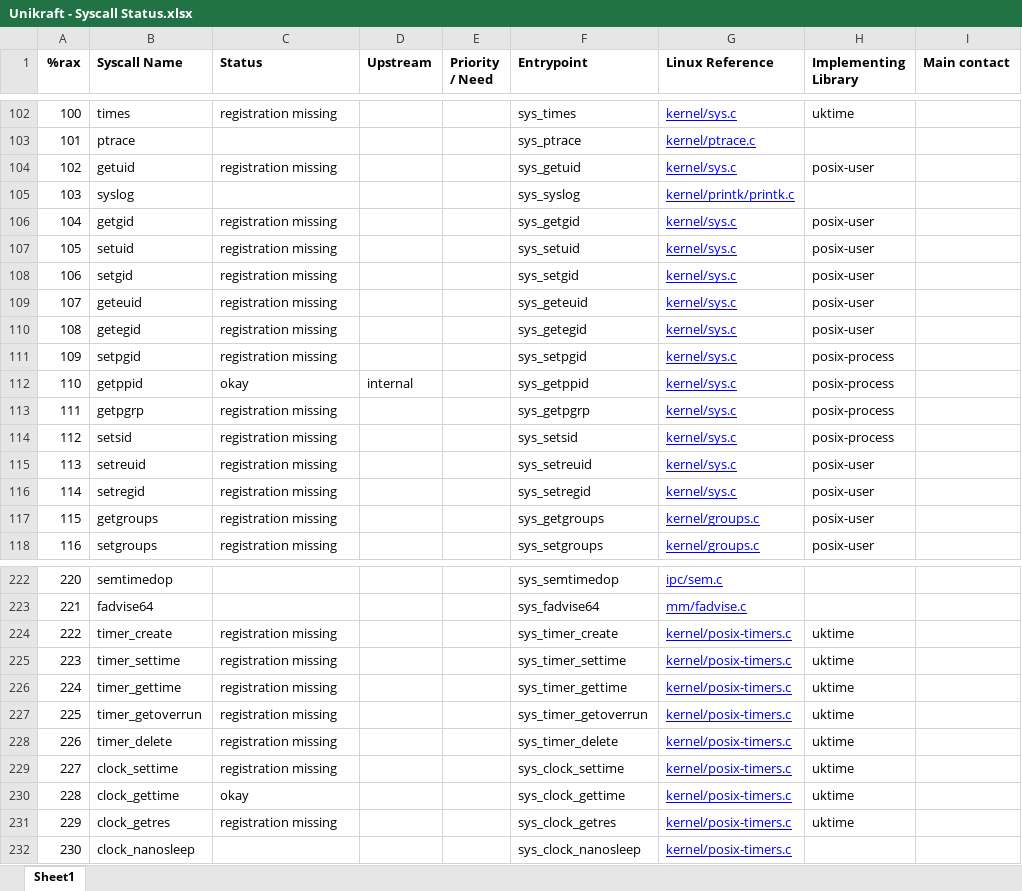
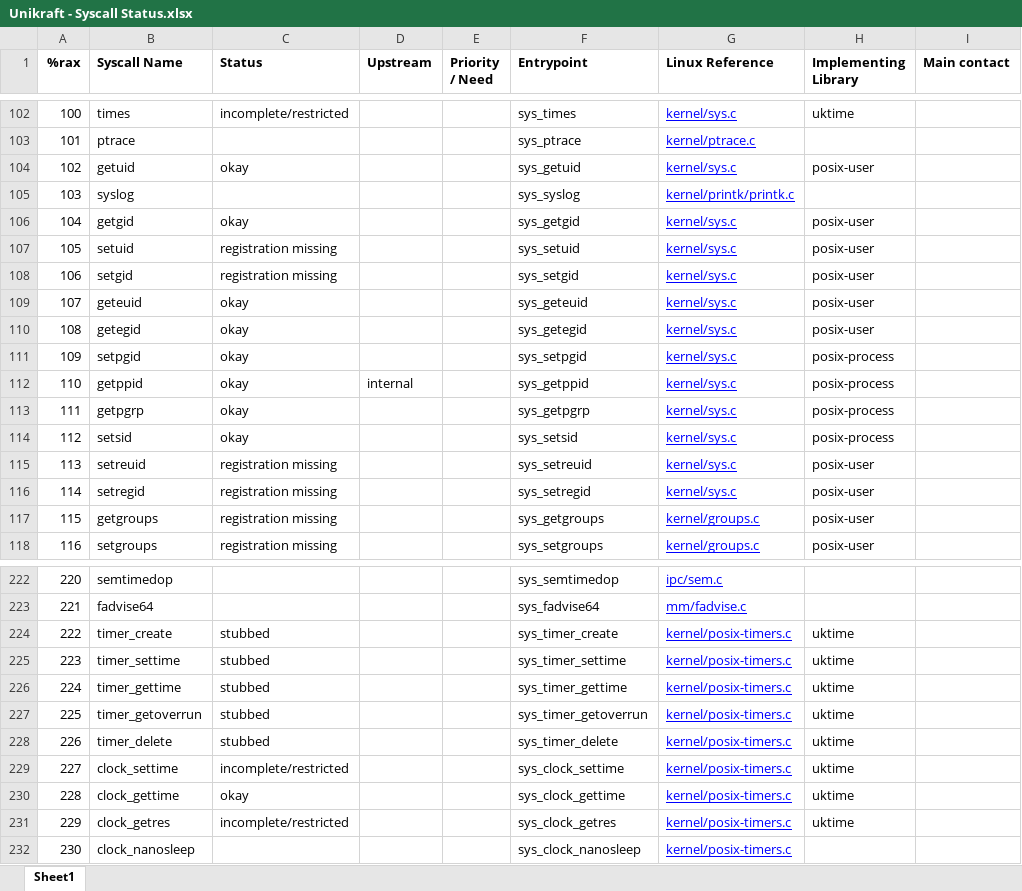
Before and after one commit to gaulthiergain/syscalls-heatmap, an Excel workbook: Unikraft - Syscall Status.xlsx, sheet Sheet1, drawn as a sheet; only a part is shown, gaps mark what is left out; values as stored, in another font and other column widths than the file's, no borders; charts and pictures and conditional formats not drawn; the diff covers the shown part only; the diff names each change by its address in the sheet, - before the commit and + after, or states it on an @@ line.

```diff
--- a/Unikraft - Syscall Status.xlsx (sheet Sheet1)
+++ b/Unikraft - Syscall Status.xlsx (sheet Sheet1)
-C102 (Status): registration missing
+C102 (Status): incomplete/restricted
-C104 (Status): registration missing
+C104 (Status): okay
-C106 (Status): registration missing
+C106 (Status): okay
-C109:C111 (Status): registration missing
+C109:C111 (Status): okay
-C113:C114 (Status): registration missing
+C113:C114 (Status): okay
-C224:C228 (Status): registration missing
+C224:C228 (Status): stubbed
-C229 (Status): registration missing
+C229 (Status): incomplete/restricted
-C231 (Status): registration missing
+C231 (Status): incomplete/restricted
```
Also changed, not shown: 38 edited cells elsewhere in this sheet, charts or pictures, 2 other files.
